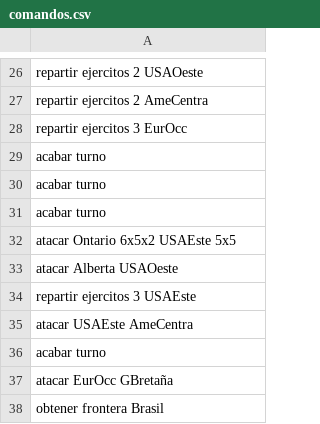
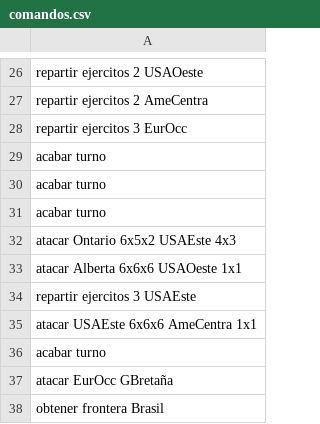
Before and after one commit to miguel-mendez-martinez/Risk2020, a CSV file: comandos.csv, drawn as a sheet; only a part is shown, gaps mark what is left out.

```diff
--- a/comandos.csv
+++ b/comandos.csv
@@ -31,6 +31,6 @@ acabar turno
 acabar turno
-atacar Ontario 6x5x2 USAEste 5x5
-atacar Alberta USAOeste
+atacar Ontario 6x5x2 USAEste 4x3
+atacar Alberta 6x6x6 USAOeste 1x1
 repartir ejercitos 3 USAEste
-atacar USAEste AmeCentra
+atacar USAEste 6x6x6 AmeCentra 1x1
 acabar turno
```
Also changed, not shown: 3 other files.
